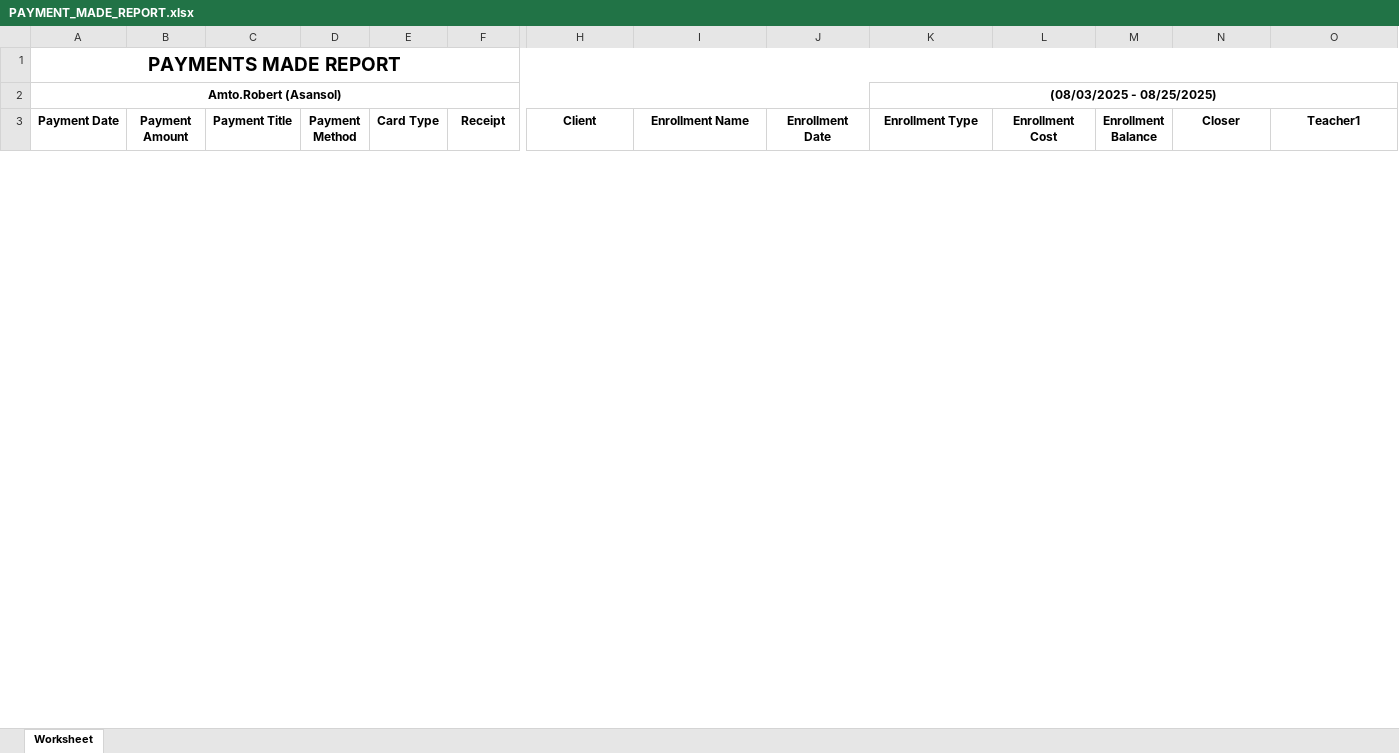
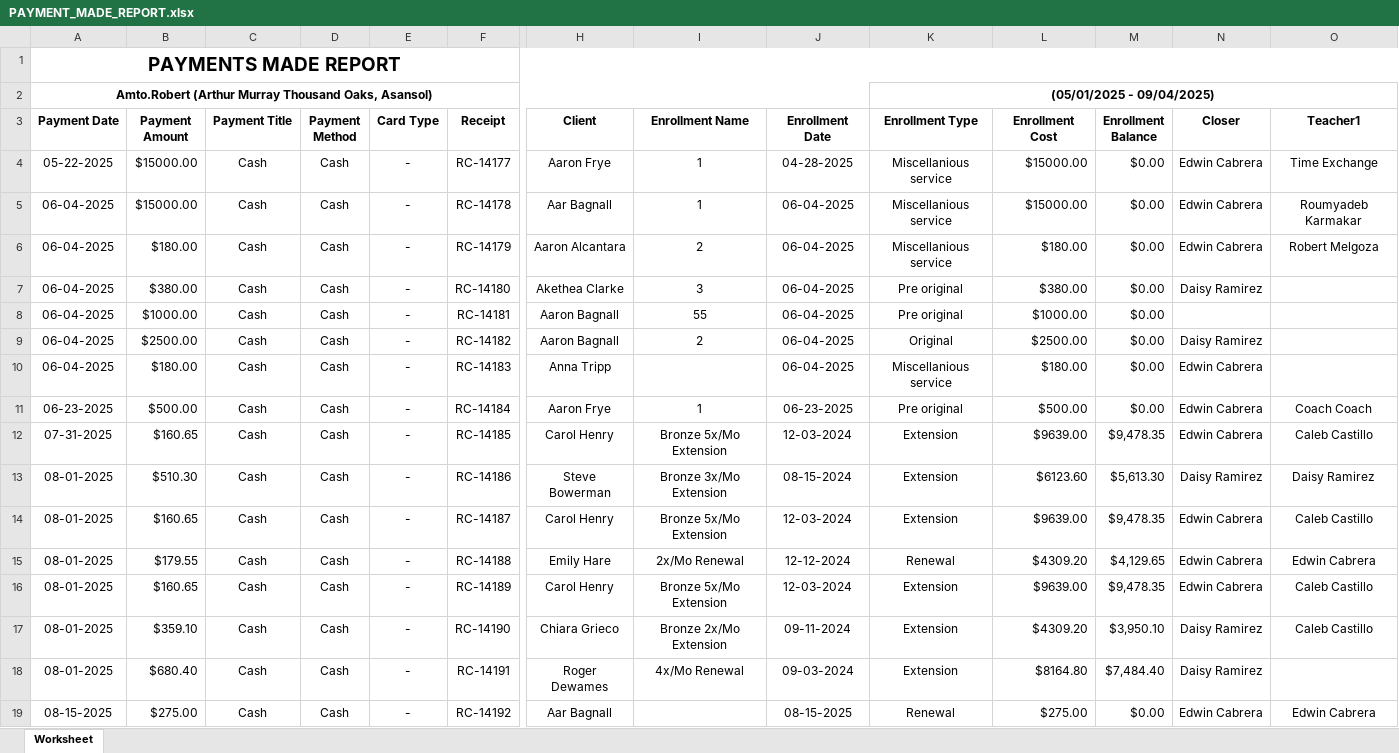
Before and after one commit to SoumyadebK/doable, an Excel workbook: admin/PAYMENT_MADE_REPORT.xlsx, sheet Worksheet, drawn as a sheet; only a part is shown, gaps mark what is left out; values as stored, in another font and other column widths than the file's, no borders; removed rows and columns are numbered as before the commit, all else as after; rows hold the shown columns only; the diff covers the shown part only; the diff names each change by its address in the sheet, - before the commit and + after, or states it on an @@ line.

```diff
--- a/admin/PAYMENT_MADE_REPORT.xlsx (sheet Worksheet)
+++ b/admin/PAYMENT_MADE_REPORT.xlsx (sheet Worksheet)
-row 2: Amto.Robert (Asansol) |  |  |  |  |  |  |  |  | (08/03/2025 - 08/25/2025)
+row 2: Amto.Robert (Arthur Murray Thousand Oaks, Asansol) |  |  |  |  |  |  |  |  | (05/01/2025 - 09/04/2025)
+row 4: 05-22-2025 | $15000.00 | Cash | Cash | - | RC-14177 | Aaron Frye | 1 | 04-28-2025 | Miscellanious service | $15000.00 | $0.00 | Edwin Cabrera | Time Exchange
+row 5: 06-04-2025 | $15000.00 | Cash | Cash | - | RC-14178 | Aar Bagnall | 1 | 06-04-2025 | Miscellanious service | $15000.00 | $0.00 | Edwin Cabrera | Roumyadeb Karmakar
+row 6: 06-04-2025 | $180.00 | Cash | Cash | - | RC-14179 | Aaron Alcantara | 2 | 06-04-2025 | Miscellanious service | $180.00 | $0.00 | Edwin Cabrera | Robert Melgoza
+row 7: 06-04-2025 | $380.00 | Cash | Cash | - | RC-14180 | Akethea Clarke | 3 | 06-04-2025 | Pre original | $380.00 | $0.00 | Daisy Ramirez
+row 8: 06-04-2025 | $1000.00 | Cash | Cash | - | RC-14181 | Aaron Bagnall | 55 | 06-04-2025 | Pre original | $1000.00 | $0.00
+row 9: 06-04-2025 | $2500.00 | Cash | Cash | - | RC-14182 | Aaron Bagnall | 2 | 06-04-2025 | Original | $2500.00 | $0.00 | Daisy Ramirez
+row 10: 06-04-2025 | $180.00 | Cash | Cash | - | RC-14183 | Anna Tripp |  | 06-04-2025 | Miscellanious service | $180.00 | $0.00 | Edwin Cabrera
+row 11: 06-23-2025 | $500.00 | Cash | Cash | - | RC-14184 | Aaron Frye | 1 | 06-23-2025 | Pre original | $500.00 | $0.00 | Edwin Cabrera | Coach Coach
+row 12: 07-31-2025 | $160.65 | Cash | Cash | - | RC-14185 | Carol Henry | Bronze 5x/Mo Extension | 12-03-2024 | Extension | $9639.00 | $9,478.35 | Edwin Cabrera | Caleb Castillo
+row 13: 08-01-2025 | $510.30 | Cash | Cash | - | RC-14186 | Steve Bowerman | Bronze 3x/Mo Extension | 08-15-2024 | Extension | $6123.60 | $5,613.30 | Daisy Ramirez | Daisy Ramirez
+row 14: 08-01-2025 | $160.65 | Cash | Cash | - | RC-14187 | Carol Henry | Bronze 5x/Mo Extension | 12-03-2024 | Extension | $9639.00 | $9,478.35 | Edwin Cabrera | Caleb Castillo
+row 15: 08-01-2025 | $179.55 | Cash | Cash | - | RC-14188 | Emily Hare | 2x/Mo Renewal | 12-12-2024 | Renewal | $4309.20 | $4,129.65 | Edwin Cabrera | Edwin Cabrera
+row 16: 08-01-2025 | $160.65 | Cash | Cash | - | RC-14189 | Carol Henry | Bronze 5x/Mo Extension | 12-03-2024 | Extension | $9639.00 | $9,478.35 | Edwin Cabrera | Caleb Castillo
+row 17: 08-01-2025 | $359.10 | Cash | Cash | - | RC-14190 | Chiara Grieco | Bronze 2x/Mo Extension | 09-11-2024 | Extension | $4309.20 | $3,950.10 | Daisy Ramirez | Caleb Castillo
+row 18: 08-01-2025 | $680.40 | Cash | Cash | - | RC-14191 | Roger Dewames | 4x/Mo Renewal | 09-03-2024 | Extension | $8164.80 | $7,484.40 | Daisy Ramirez
+row 19: 08-15-2025 | $275.00 | Cash | Cash | - | RC-14192 | Aar Bagnall |  | 08-15-2025 | Renewal | $275.00 | $0.00 | Edwin Cabrera | Edwin Cabrera
```
Also changed, not shown: 6 added rows and 1 edited cell elsewhere in this sheet, 5 other files.
